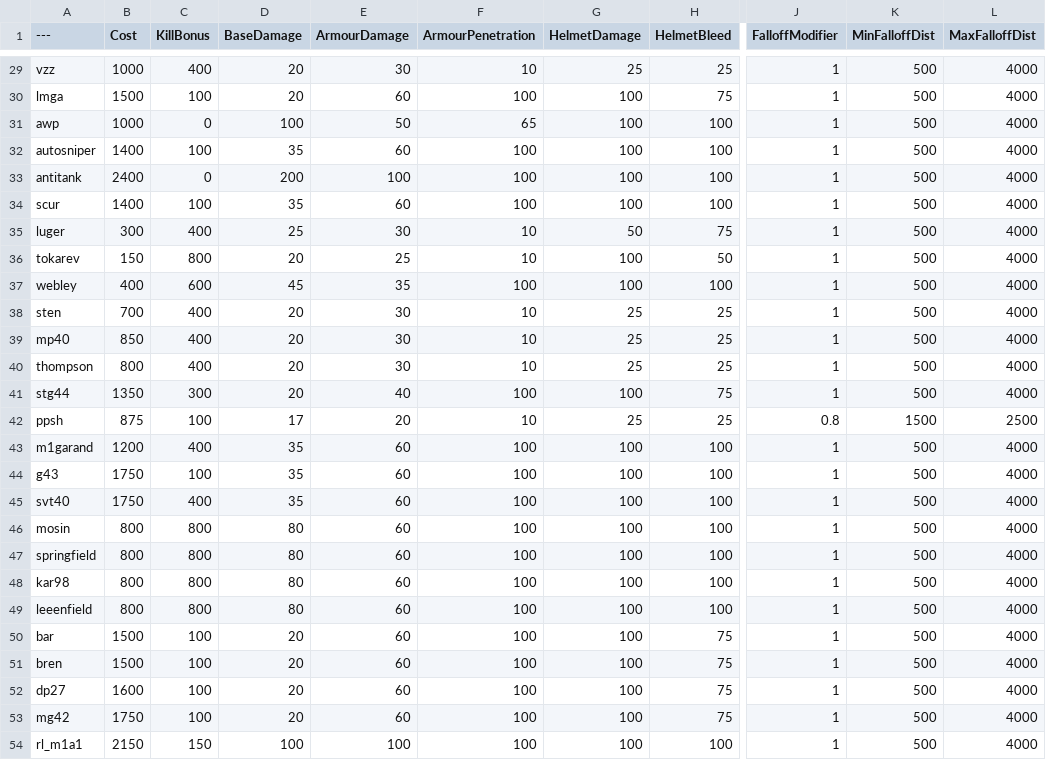
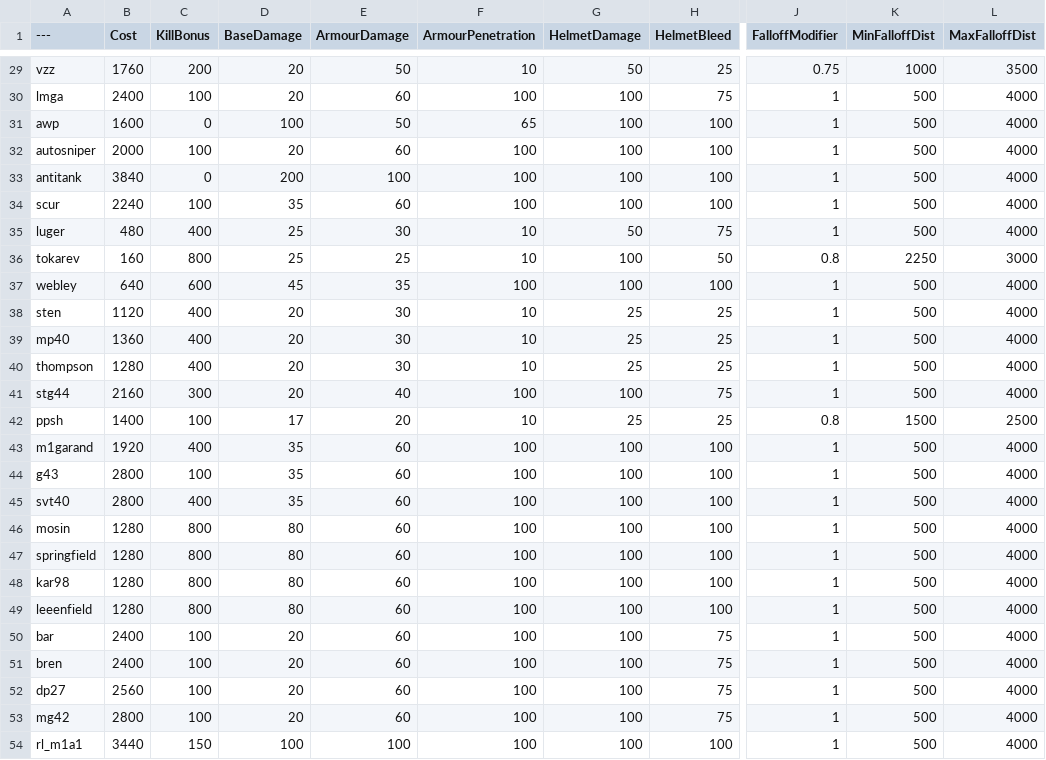
Before and after one commit to starbroken/PavlovShop4F, a CSV file: BalancingTable.csv, drawn as a sheet; only a part is shown, gaps mark what is left out; the diff covers the shown part only; the diff names each change by its address in the sheet, - before the commit and + after, or states it on an @@ line.

```diff
--- a/BalancingTable.csv
+++ b/BalancingTable.csv
-B29 (Cost): 1000
+B29 (Cost): 1760
-C29 (KillBonus): 400
+C29 (KillBonus): 200
-E29 (ArmourDamage): 30
+E29 (ArmourDamage): 50
-G29 (HelmetDamage): 25
+G29 (HelmetDamage): 50
-J29 (FalloffModifier): 1
+J29 (FalloffModifier): 0.75
-K29 (MinFalloffDist): 500
+K29 (MinFalloffDist): 1000
-L29 (MaxFalloffDist): 4000
+L29 (MaxFalloffDist): 3500
-B30 (Cost): 1500
+B30 (Cost): 2400
-B31 (Cost): 1000
+B31 (Cost): 1600
-B32 (Cost): 1400
+B32 (Cost): 2000
-D32 (BaseDamage): 35
+D32 (BaseDamage): 20
-B33 (Cost): 2400
+B33 (Cost): 3840
-B34 (Cost): 1400
+B34 (Cost): 2240
-B35 (Cost): 300
+B35 (Cost): 480
-B36 (Cost): 150
+B36 (Cost): 160
-D36 (BaseDamage): 20
+D36 (BaseDamage): 25
-J36 (FalloffModifier): 1
+J36 (FalloffModifier): 0.8
-K36 (MinFalloffDist): 500
+K36 (MinFalloffDist): 2250
-L36 (MaxFalloffDist): 4000
+L36 (MaxFalloffDist): 3000
-B37 (Cost): 400
+B37 (Cost): 640
-B38 (Cost): 700
+B38 (Cost): 1120
-B39 (Cost): 850
+B39 (Cost): 1360
-B40 (Cost): 800
+B40 (Cost): 1280
-B41 (Cost): 1350
+B41 (Cost): 2160
-B42 (Cost): 875
+B42 (Cost): 1400
-B43 (Cost): 1200
+B43 (Cost): 1920
-B44:B45 (Cost): 1750
+B44:B45 (Cost): 2800
-B46:B49 (Cost): 800
+B46:B49 (Cost): 1280
-B50:B51 (Cost): 1500
+B50:B51 (Cost): 2400
-B52 (Cost): 1600
+B52 (Cost): 2560
-B53 (Cost): 1750
+B53 (Cost): 2800
-B54 (Cost): 2150
+B54 (Cost): 3440
```
Also changed, not shown: 2 added rows and 80 edited cells elsewhere in this file.
